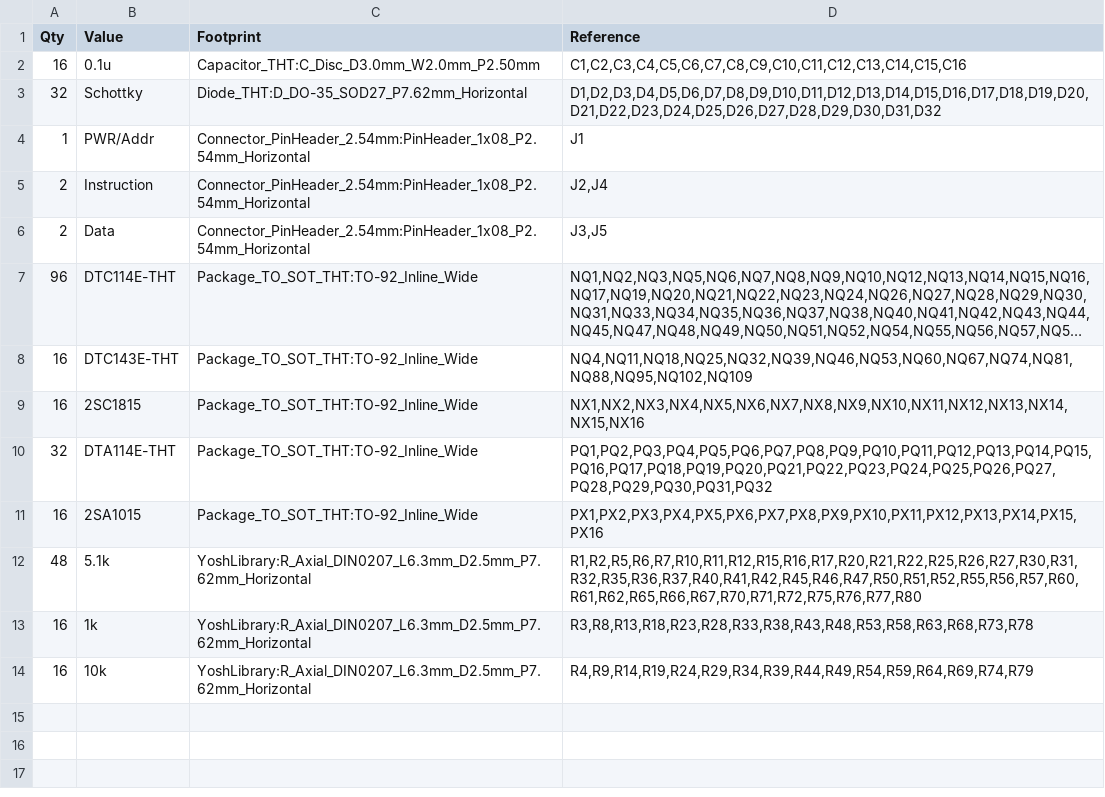
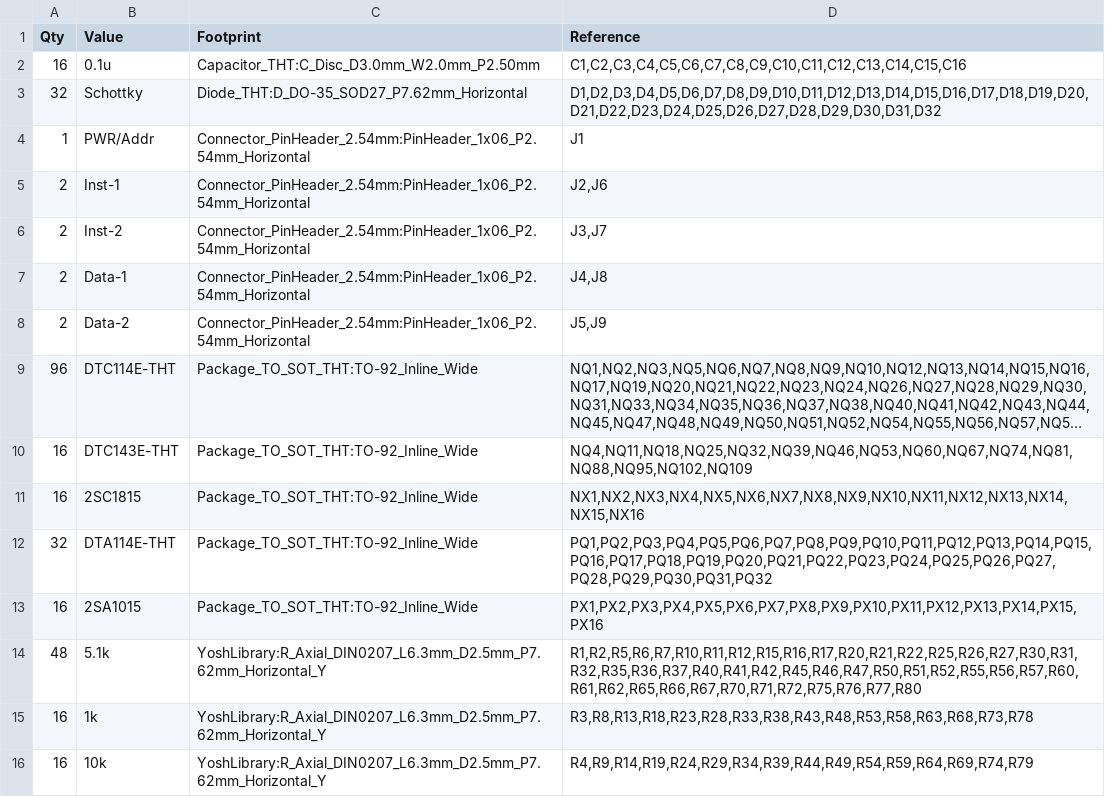
Before and after one commit to 7654jp/RT08-ProgramBoard, a CSV file: RT08-ProgramBoard_things.csv, drawn as a sheet; long unchanged cells end in …; addresses are those after the commit; the diff names each change by its address in the sheet, - before the commit and + after, or states it on an @@ line.

```diff
--- a/RT08-ProgramBoard_things.csv
+++ b/RT08-ProgramBoard_things.csv
-C4:C5 (Footprint): Connector_PinHeader_2.54mm:PinHeader_1x08_P2.54mm_Horizontal
+C4:C5 (Footprint): Connector_PinHeader_2.54mm:PinHeader_1x06_P2.54mm_Horizontal
-B5 (Value): Instruction
+B5 (Value): Inst-1
-D5 (Reference): J2,J4
+D5 (Reference): J2,J6
+row 6: 2 | Inst-2 | Connector_PinHeader_2.54mm:PinHeader_1x06_P2.54mm_Horizontal | J3,J7
+row 7: 2 | Data-1 | Connector_PinHeader_2.54mm:PinHeader_1x06_P2.54mm_Horizontal | J4,J8
-B8 (Value): Data
+B8 (Value): Data-2
-C8 (Footprint): Connector_PinHeader_2.54mm:PinHeader_1x08_P2.54mm_Horizontal
+C8 (Footprint): Connector_PinHeader_2.54mm:PinHeader_1x06_P2.54mm_Horizontal
-D8 (Reference): J3,J5
+D8 (Reference): J5,J9
-C14:C16 (Footprint): YoshLibrary:R_Axial_DIN0207_L6.3mm_D2.5mm_P7.62mm_Horizontal
+C14:C16 (Footprint): YoshLibrary:R_Axial_DIN0207_L6.3mm_D2.5mm_P7.62mm_Horizontal_Y
```
Also changed, not shown: 5 other files.
